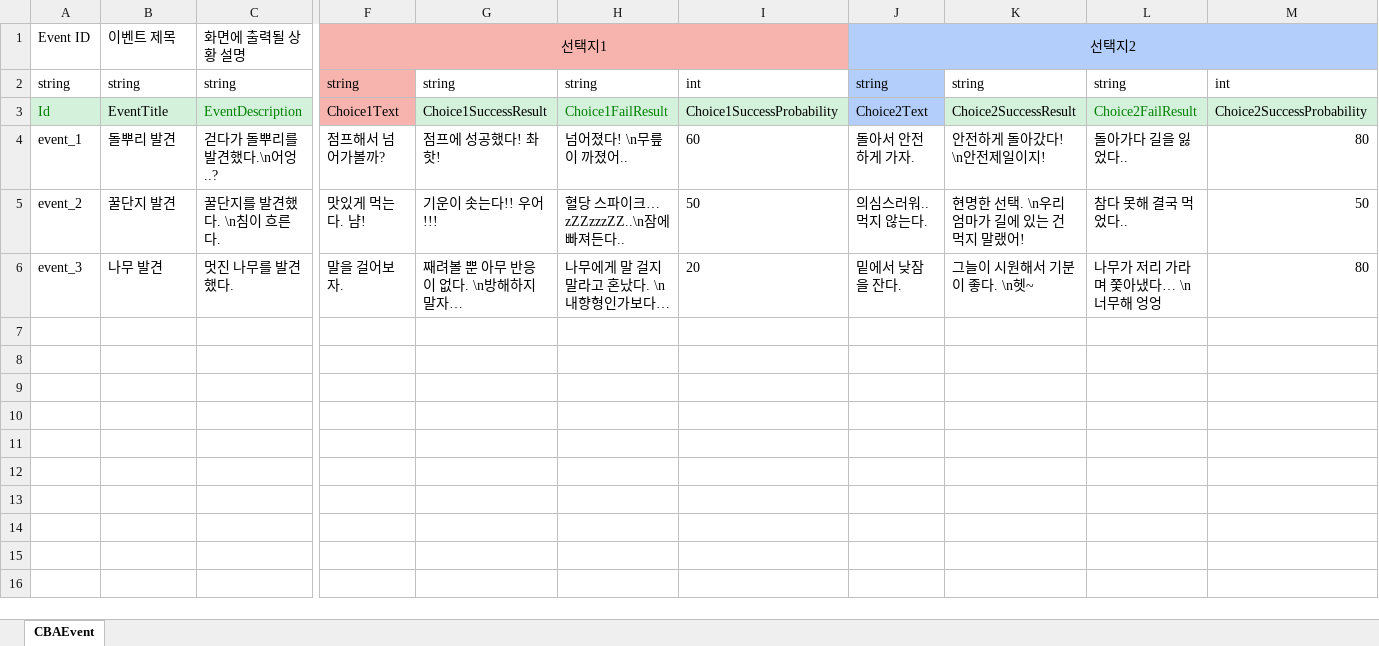
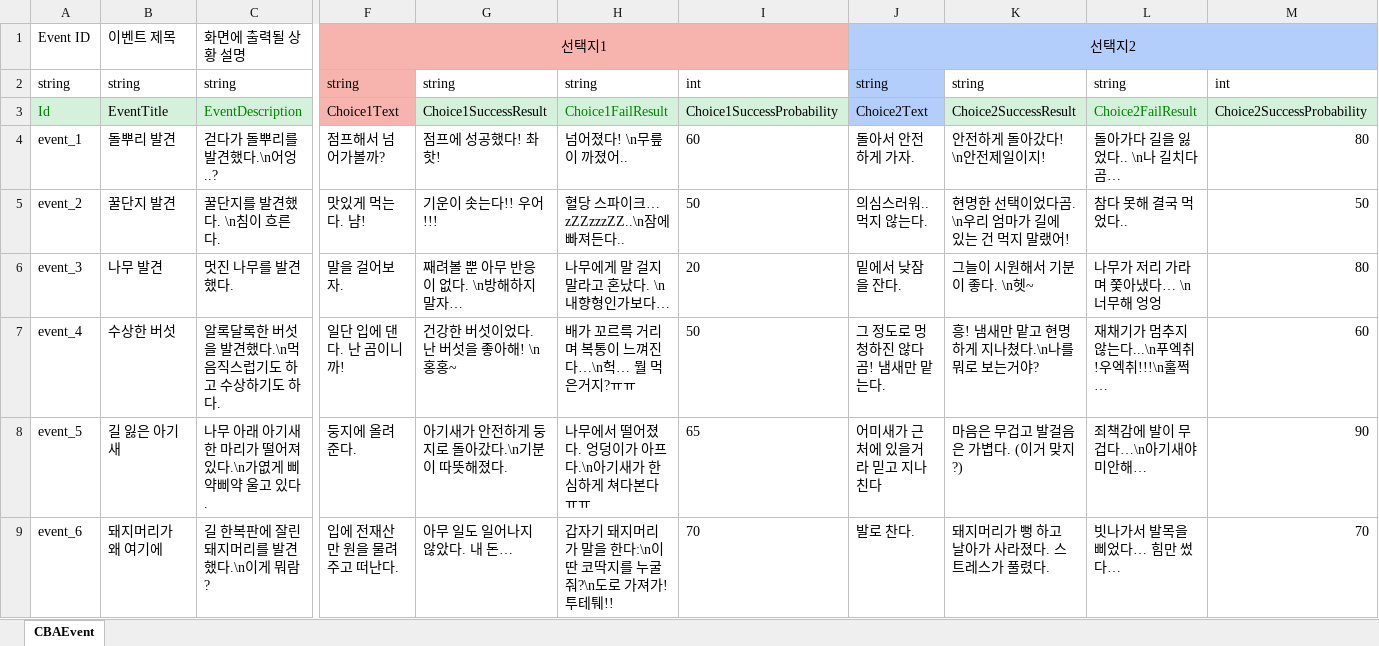
Before and after one commit to StudioSelena/2DMainProject_CBA, an Excel workbook: JsonConverter/ExcelFiles/CBAEvent.xlsx, sheet CBAEvent, drawn as a sheet; only a part is shown, gaps mark what is left out; values as stored, in another font and other column widths than the file's, no borders; rows hold the shown columns only; the diff names each change by its address in the sheet, - before the commit and + after, or states it on an @@ line.

```diff
--- a/JsonConverter/ExcelFiles/CBAEvent.xlsx (sheet CBAEvent)
+++ b/JsonConverter/ExcelFiles/CBAEvent.xlsx (sheet CBAEvent)
-L4: 돌아가다 길을 잃었다..
+L4: 돌아가다 길을 잃었다.. \n나 길치다곰…
-K5: 현명한 선택. \n우리 엄마가 길에 있는 건 먹지 말랬어!
+K5: 현명한 선택이었다곰. \n우리 엄마가 길에 있는 건 먹지 말랬어!
+row 7: event_4 | 수상한 버섯 | 알록달록한 버섯을 발견했다.\n먹음직스럽기도 하고 수상하기도 하다. | 일단 입에 댄다. 난 곰이니까! | 건강한 버섯이었다. 난 버섯을 좋아해! \n홍홍~ | 배가 꼬르륵 거리며 복통이 느껴진다…\n헉… 뭘 먹은거지?ㅠㅠ | 50 | 그 정도로 멍청하진 않다곰! 냄새만 맡는다. | 흥! 냄새만 맡고 현명하게 지나쳤다.\n나를 뭐로 보는거야? | 재채기가 멈추지 않는다...\n푸엑취!우엑취!!!\n훌쩍… | 60
+row 8: event_5 | 길 잃은 아기새 | 나무 아래 아기새 한 마리가 떨어져 있다.\n가엾게 삐약삐약 울고 있다. | 둥지에 올려준다. | 아기새가 안전하게 둥지로 돌아갔다.\n기분이 따뜻해졌다. | 나무에서 떨어졌다. 엉덩이가 아프다.\n아기새가 한심하게 쳐다본다ㅠㅠ | 65 | 어미새가 근처에 있을거라 믿고 지나친다 | 마음은 무겁고 발걸음은 가볍다. (이거 맞지?) | 죄책감에 발이 무겁다…\n아기새야 미안해… | 90
+row 9: event_6 | 돼지머리가 왜 여기에 | 길 한복판에 잘린 돼지머리를 발견했다.\n이게 뭐람? | 입에 전재산 만 원을 물려주고 떠난다. | 아무 일도 일어나지 않았다. 내 돈… | 갑자기 돼지머리가 말을 한다:\n이딴 코딱지를 누굴 줘?\n도로 가져가! 투테퉤!! | 70 | 발로 찬다. | 돼지머리가 뻥 하고 날아가 사라졌다. 스트레스가 풀렸다. | 빗나가서 발목을 삐었다… 힘만 썼다… | 70
```
Also changed, not shown: 4 other files.
